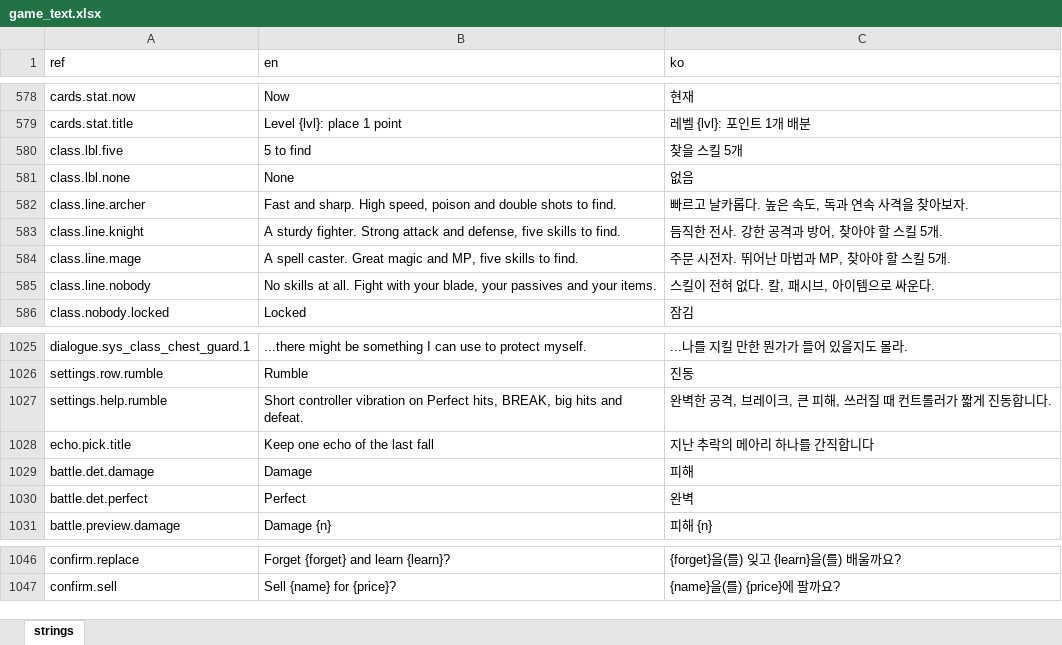
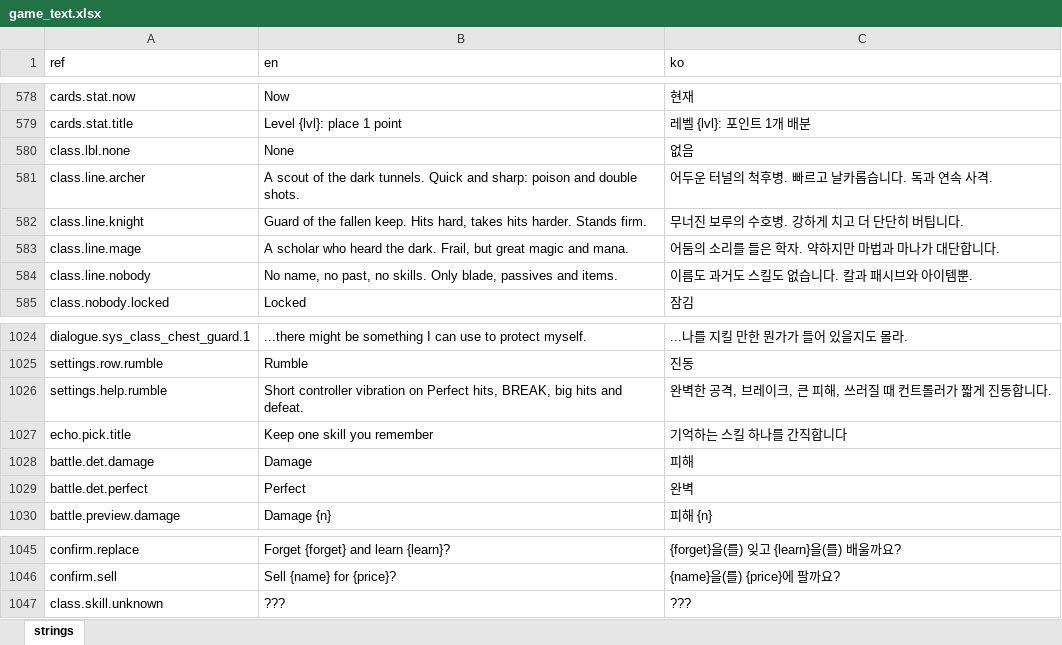
Before and after one commit to miguisanson/DD-Project-GameMaker, an Excel workbook: datafiles/localization/game_text.xlsx, sheet strings, drawn as a sheet; only a part is shown, gaps mark what is left out; values as stored, in another font and other column widths than the file's, no borders; removed rows and columns are numbered as before the commit, all else as after; the diff names each change by its address in the sheet, - before the commit and + after, or states it on an @@ line.

```diff
--- a/datafiles/localization/game_text.xlsx (sheet strings)
+++ b/datafiles/localization/game_text.xlsx (sheet strings)
-row 580: class.lbl.five | 5 to find | 찾을 스킬 5개
-B581 (en): Fast and sharp. High speed, poison and double shots to find.
+B581 (en): A scout of the dark tunnels. Quick and sharp: poison and double shots.
-C581 (ko): 빠르고 날카롭다. 높은 속도, 독과 연속 사격을 찾아보자.
+C581 (ko): 어두운 터널의 척후병. 빠르고 날카롭습니다. 독과 연속 사격.
-B582 (en): A sturdy fighter. Strong attack and defense, five skills to find.
+B582 (en): Guard of the fallen keep. Hits hard, takes hits harder. Stands firm.
-C582 (ko): 듬직한 전사. 강한 공격과 방어, 찾아야 할 스킬 5개.
+C582 (ko): 무너진 보루의 수호병. 강하게 치고 더 단단히 버팁니다.
-B583 (en): A spell caster. Great magic and MP, five skills to find.
+B583 (en): A scholar who heard the dark. Frail, but great magic and mana.
-C583 (ko): 주문 시전자. 뛰어난 마법과 MP, 찾아야 할 스킬 5개.
+C583 (ko): 어둠의 소리를 들은 학자. 약하지만 마법과 마나가 대단합니다.
-B584 (en): No skills at all. Fight with your blade, your passives and your items.
+B584 (en): No name, no past, no skills. Only blade, passives and items.
-C584 (ko): 스킬이 전혀 없다. 칼, 패시브, 아이템으로 싸운다.
+C584 (ko): 이름도 과거도 스킬도 없습니다. 칼과 패시브와 아이템뿐.
-B1027 (en): Keep one echo of the last fall
+B1027 (en): Keep one skill you remember
-C1027 (ko): 지난 추락의 메아리 하나를 간직합니다
+C1027 (ko): 기억하는 스킬 하나를 간직합니다
+row 1047: class.skill.unknown | ??? | ???
```
Also changed, not shown: 9 other files.
